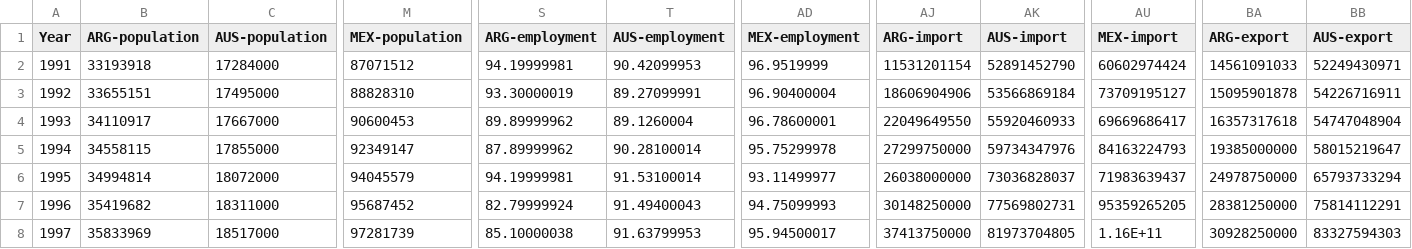
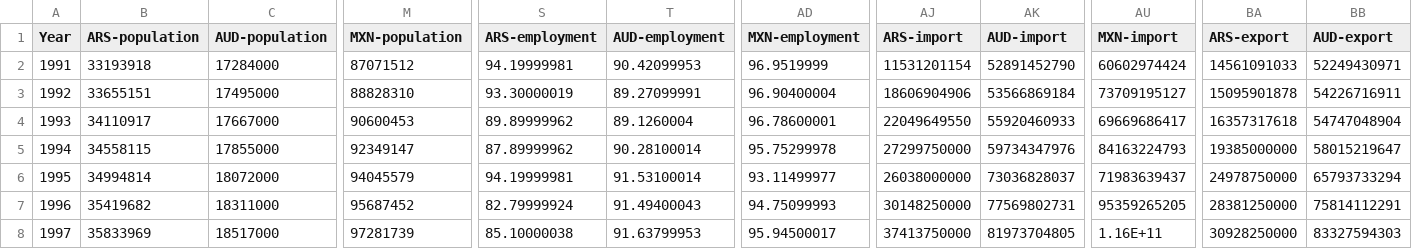
Before and after one commit to sg4g17/Cycle-to-Work, a CSV file: data/all_data_new.csv, drawn as a sheet; only a part is shown, gaps mark what is left out; the diff covers the shown part only; the diff names each change by its address in the sheet, - before the commit and + after, or states it on an @@ line.

Commit message:
Add files via upload

```diff
--- a/data/all_data_new.csv
+++ b/data/all_data_new.csv
-B1: ARG-population
+B1: ARS-population
-C1: AUS-population
+C1: AUD-population
-M1: MEX-population
+M1: MXN-population
-S1: ARG-employment
+S1: ARS-employment
-T1: AUS-employment
+T1: AUD-employment
-AD1: MEX-employment
+AD1: MXN-employment
-AJ1: ARG-import
+AJ1: ARS-import
-AK1: AUS-import
+AK1: AUD-import
-AU1: MEX-import
+AU1: MXN-import
-BA1: ARG-export
+BA1: ARS-export
-BB1: AUS-export
+BB1: AUD-export
```
Also changed, not shown: 16 edited cells elsewhere in this file.
